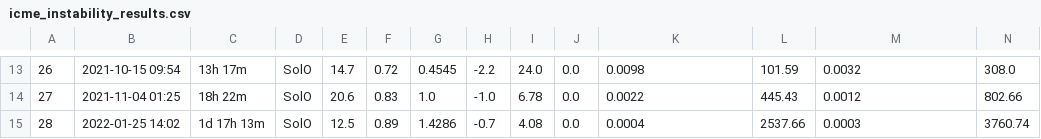
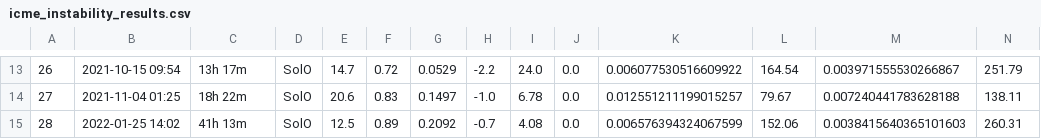
Before and after one commit to scapellas/Article, a CSV file: icme_instability_results.csv, drawn as a sheet; only a part is shown, gaps mark what is left out; the diff covers the shown part only.

```diff
--- a/icme_instability_results.csv
+++ b/icme_instability_results.csv
@@ -13,3 +13,3 @@
-26,2021-10-15 09:54,13h 17m,SolO,14.7,0.72,0.4545,-2.2,24.0,0.0,0.0098,101.59,0.0032,308.0
-27,2021-11-04 01:25,18h 22m,SolO,20.6,0.83,1.0,-1.0,6.78,0.0,0.0022,445.43,0.0012,802.66
-28,2022-01-25 14:02,1d 17h 13m,SolO,12.5,0.89,1.4286,-0.7,4.08,0.0,0.0004,2537.66,0.0003,3760.74
+26,2021-10-15 09:54,13h 17m,SolO,14.7,0.72,0.0529,-2.2,24.0,0.0,0.006077530516609922,164.54,0.003971555530266867,251.79
+27,2021-11-04 01:25,18h 22m,SolO,20.6,0.83,0.1497,-1.0,6.78,0.0,0.012551211199015257,79.67,0.007240441783628188,138.11
+28,2022-01-25 14:02,41h 13m,SolO,12.5,0.89,0.2092,-0.7,4.08,0.0,0.006576394324067599,152.06,0.0038415640365101603,260.31
```
Also changed, not shown: 62 edited cells elsewhere in this file, 4 other files.
